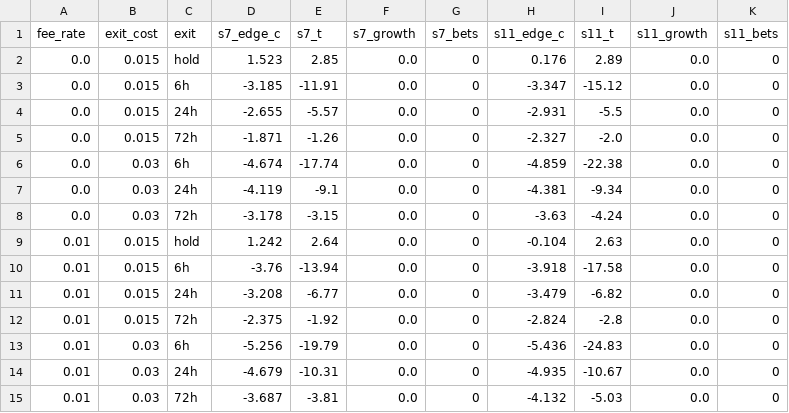
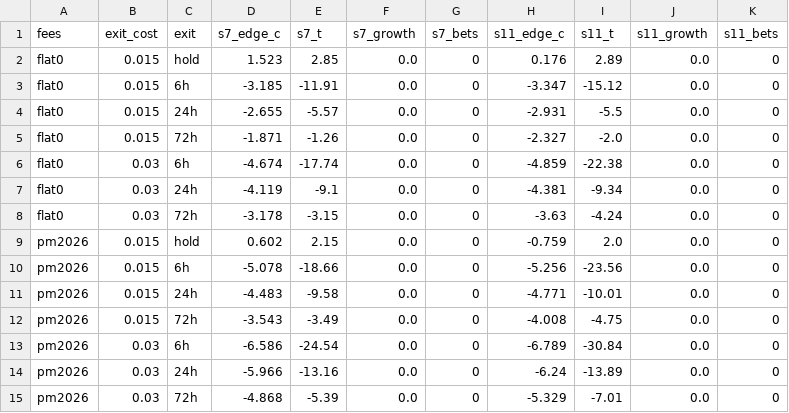
Before and after one commit to NFSBusan/HeyTest, a CSV file: results/cashout_scenarios.csv, drawn as a sheet; only a part is shown; the diff covers the shown part only.

```diff
--- a/results/cashout_scenarios.csv
+++ b/results/cashout_scenarios.csv
@@ -1,15 +1,15 @@
-fee_rate,exit_cost,exit,s7_edge_c,s7_t,s7_growth,s7_bets,s11_edge_c,s11_t,s11_growth,s11_bets
-0.0,0.015,hold,1.523,2.85,0.0,0,0.176,2.89,0.0,0
-0.0,0.015,6h,-3.185,-11.91,0.0,0,-3.347,-15.12,0.0,0
-0.0,0.015,24h,-2.655,-5.57,0.0,0,-2.931,-5.5,0.0,0
-0.0,0.015,72h,-1.871,-1.26,0.0,0,-2.327,-2.0,0.0,0
-0.0,0.03,6h,-4.674,-17.74,0.0,0,-4.859,-22.38,0.0,0
-0.0,0.03,24h,-4.119,-9.1,0.0,0,-4.381,-9.34,0.0,0
-0.0,0.03,72h,-3.178,-3.15,0.0,0,-3.63,-4.24,0.0,0
-0.01,0.015,hold,1.242,2.64,0.0,0,-0.104,2.63,0.0,0
-0.01,0.015,6h,-3.76,-13.94,0.0,0,-3.918,-17.58,0.0,0
-0.01,0.015,24h,-3.208,-6.77,0.0,0,-3.479,-6.82,0.0,0
-0.01,0.015,72h,-2.375,-1.92,0.0,0,-2.824,-2.8,0.0,0
-0.01,0.03,6h,-5.256,-19.79,0.0,0,-5.436,-24.83,0.0,0
-0.01,0.03,24h,-4.679,-10.31,0.0,0,-4.935,-10.67,0.0,0
-0.01,0.03,72h,-3.687,-3.81,0.0,0,-4.132,-5.03,0.0,0
+fees,exit_cost,exit,s7_edge_c,s7_t,s7_growth,s7_bets,s11_edge_c,s11_t,s11_growth,s11_bets
+flat0,0.015,hold,1.523,2.85,0.0,0,0.176,2.89,0.0,0
+flat0,0.015,6h,-3.185,-11.91,0.0,0,-3.347,-15.12,0.0,0
+flat0,0.015,24h,-2.655,-5.57,0.0,0,-2.931,-5.5,0.0,0
+flat0,0.015,72h,-1.871,-1.26,0.0,0,-2.327,-2.0,0.0,0
+flat0,0.03,6h,-4.674,-17.74,0.0,0,-4.859,-22.38,0.0,0
+flat0,0.03,24h,-4.119,-9.1,0.0,0,-4.381,-9.34,0.0,0
+flat0,0.03,72h,-3.178,-3.15,0.0,0,-3.63,-4.24,0.0,0
+pm2026,0.015,hold,0.602,2.15,0.0,0,-0.759,2.0,0.0,0
+pm2026,0.015,6h,-5.078,-18.66,0.0,0,-5.256,-23.56,0.0,0
+pm2026,0.015,24h,-4.483,-9.58,0.0,0,-4.771,-10.01,0.0,0
+pm2026,0.015,72h,-3.543,-3.49,0.0,0,-4.008,-4.75,0.0,0
+pm2026,0.03,6h,-6.586,-24.54,0.0,0,-6.789,-30.84,0.0,0
+pm2026,0.03,24h,-5.966,-13.16,0.0,0,-6.24,-13.89,0.0,0
+pm2026,0.03,72h,-4.868,-5.39,0.0,0,-5.329,-7.01,0.0,0
```
Also changed, not shown: 35 edited cells elsewhere in this file, 14 other files.
